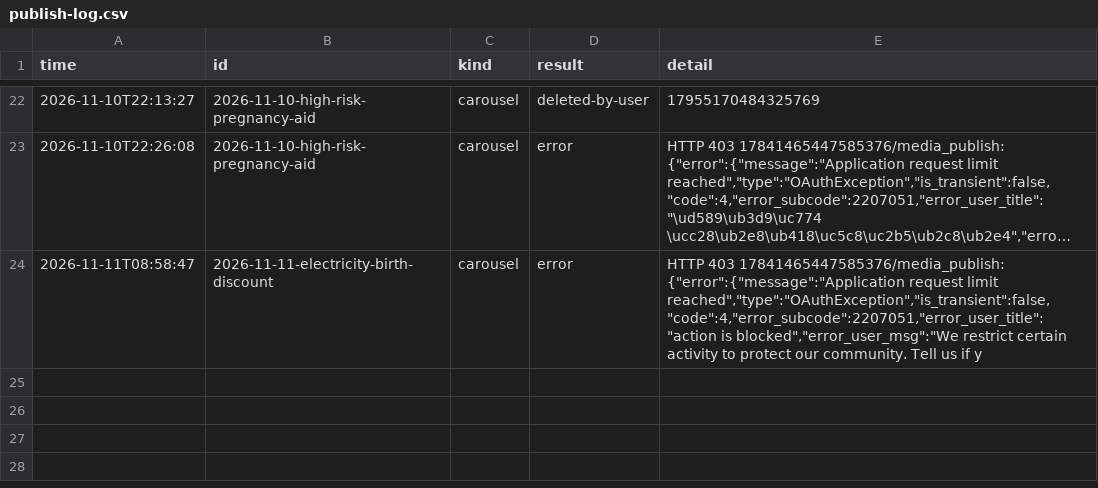
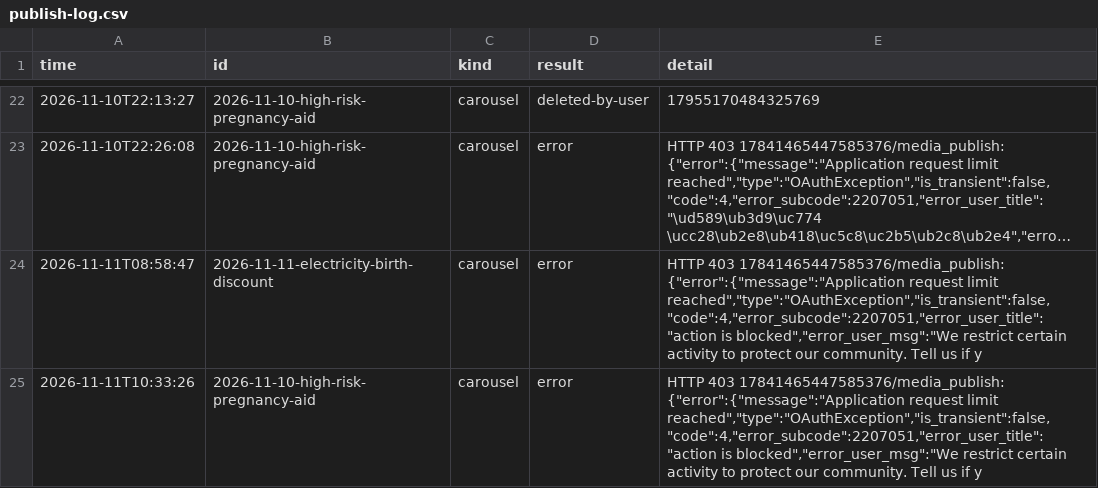
Before and after one commit to lookjsy-dotcom/d280-media, a CSV file: publish-log.csv, drawn as a sheet; only a part is shown, gaps mark what is left out; long unchanged cells end in ….

```diff
--- a/publish-log.csv
+++ b/publish-log.csv
@@ -24 +24,2 @@ time,id,kind,result,detail
 2026-11-11T08:58:47,2026-11-11-electricity-birth-discount,carousel,error,"HTTP 403 17841465447585376/media_publish: {""error"":{""message"":""Application request limit reached"",""type"":""OAuthException"",""is_transient"":false,""code"":4,""error_subcode"":2207051,""error_user_title"":""action is blocked"",""error_user_msg"":""We restrict certain activity to protect our community. Tell us if y"
+2026-11-11T10:33:26,2026-11-10-high-risk-pregnancy-aid,carousel,error,"HTTP 403 17841465447585376/media_publish: {""error"":{""message"":""Application request limit reached"",""type"":""OAuthException"",""is_transient"":false,""code"":4,""error_subcode"":2207051,""error_user_title"":""action is blocked"",""error_user_msg"":""We restrict certain activity to protect our community. Tell us if y"
```
Also changed, not shown: 2 other files.
